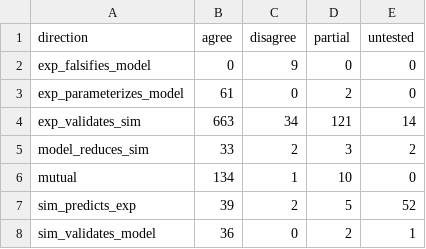
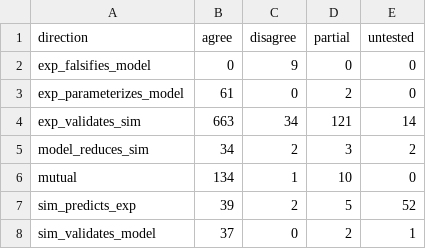
Before and after one commit to MattH55/smash-sim, a CSV file: data/views/arrows.csv, drawn as a sheet.

```diff
--- a/data/views/arrows.csv
+++ b/data/views/arrows.csv
@@ -4,5 +4,5 @@ exp_parameterizes_model,61,0,2,0
 exp_validates_sim,663,34,121,14
-model_reduces_sim,33,2,3,2
+model_reduces_sim,34,2,3,2
 mutual,134,1,10,0
 sim_predicts_exp,39,2,5,52
-sim_validates_model,36,0,2,1
+sim_validates_model,37,0,2,1
```
Also changed, not shown: data/30_missing.csv, data/views/per_observable.csv, 4 other files.
